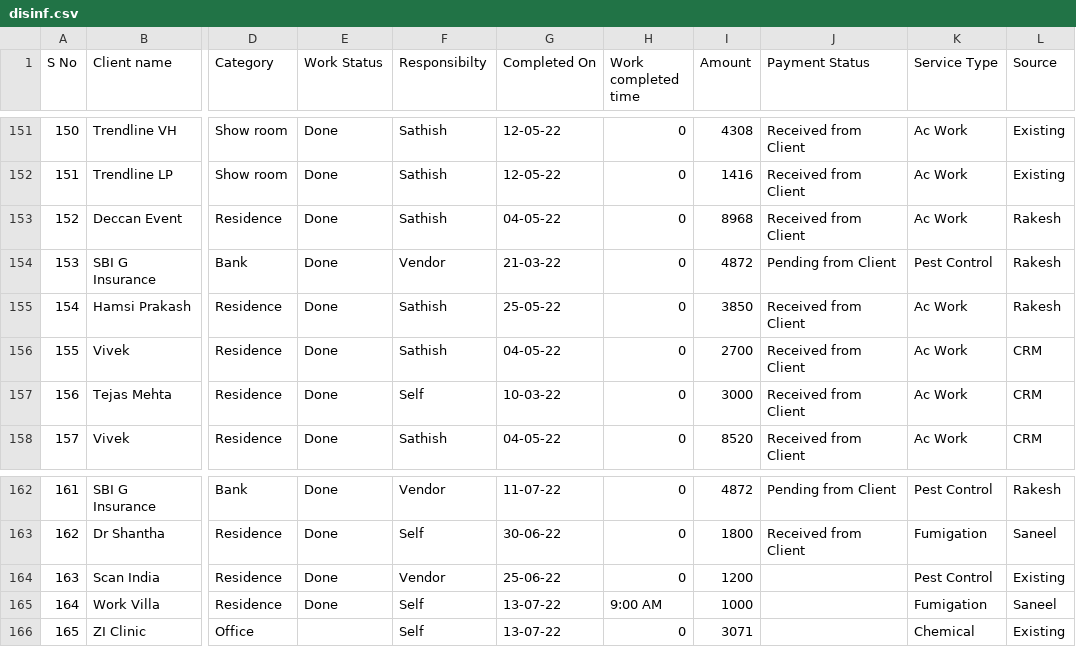
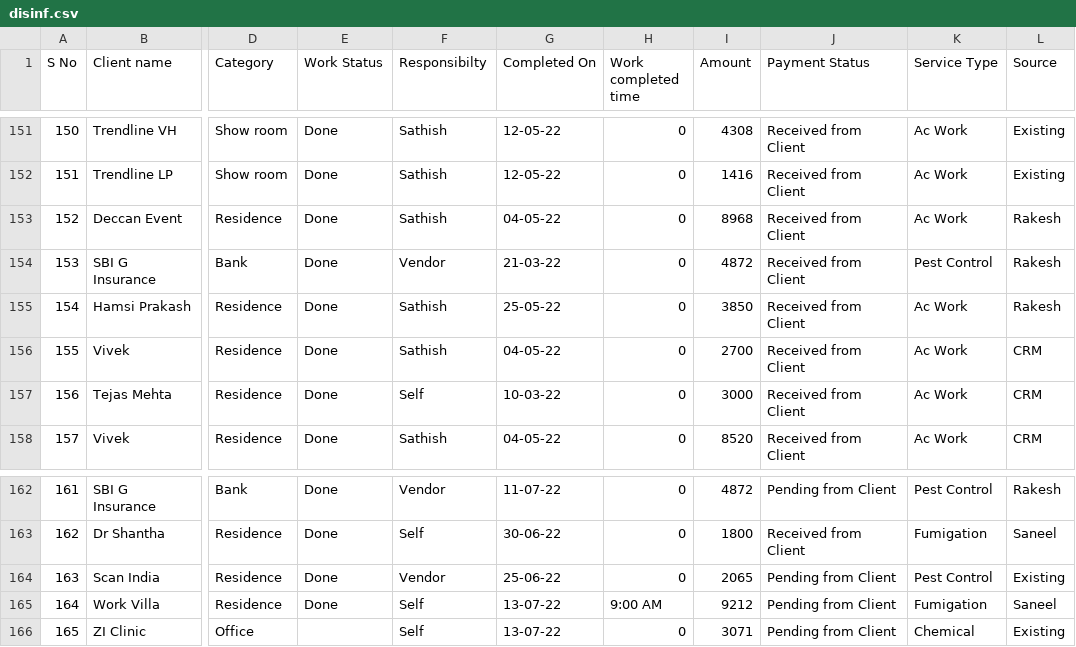
Before and after one commit to SimbhuTwice/sicare, a CSV file: disinf.csv, drawn as a sheet; only a part is shown, gaps mark what is left out; the diff names each change by its address in the sheet, - before the commit and + after, or states it on an @@ line.

Commit message:
Add files via upload

```diff
--- a/disinf.csv
+++ b/disinf.csv
-J154 (Payment Status): Pending from Client
+J154 (Payment Status): Received from Client
-I164 (Amount): 1200
+I164 (Amount): 2065
-J164:J166 (Payment Status): (empty)
+J164:J166 (Payment Status): Pending from Client
-I165 (Amount): 1000
+I165 (Amount): 9212
```
